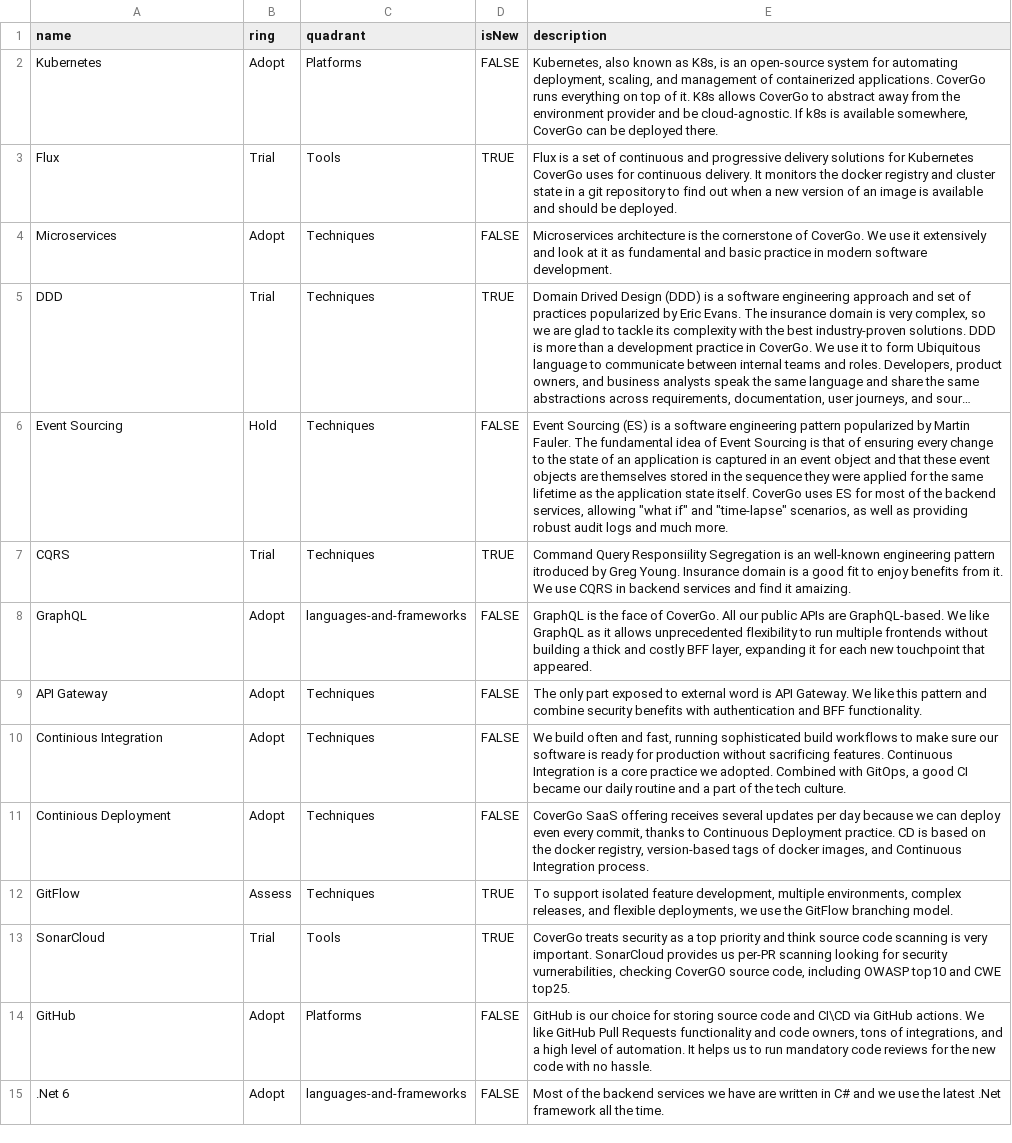
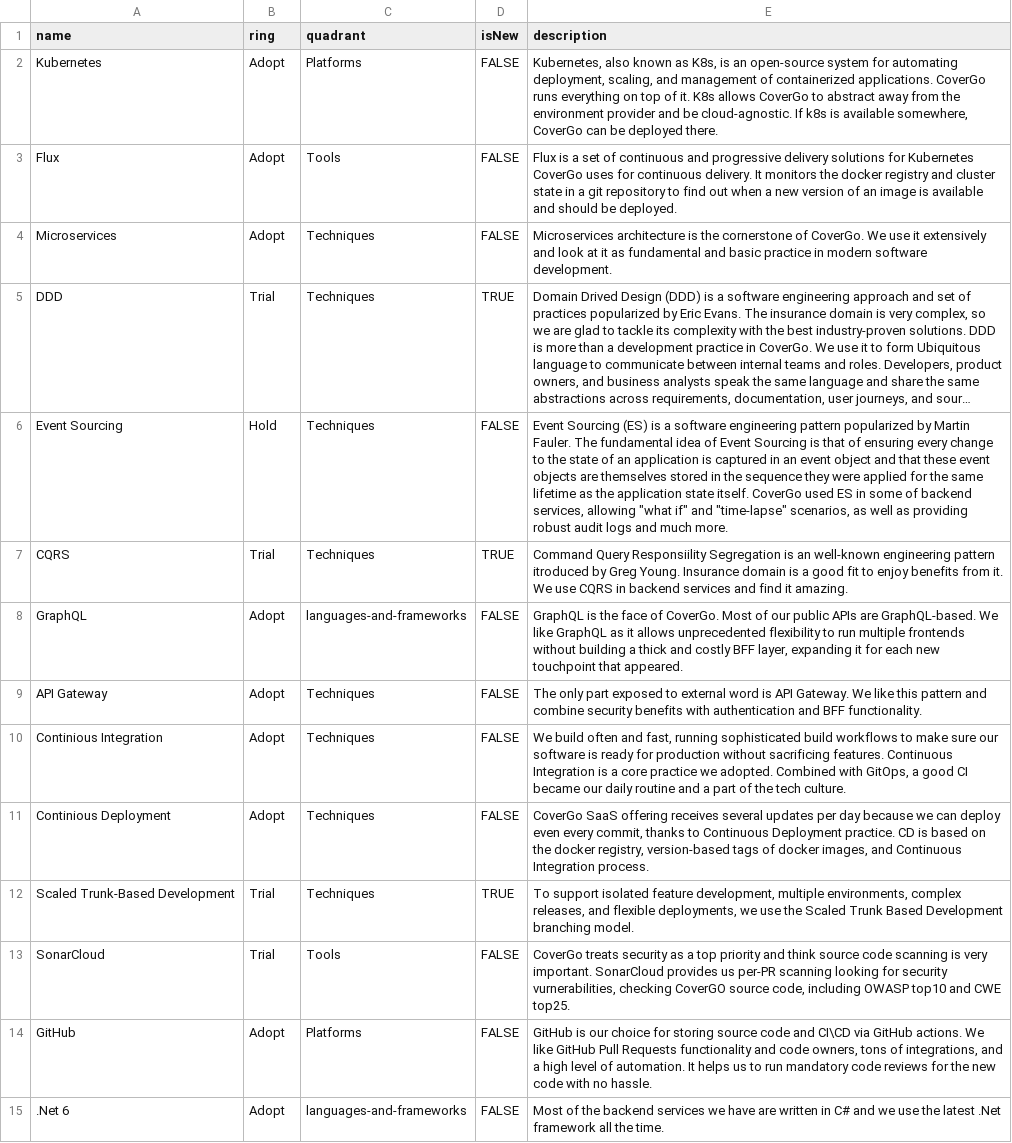
Before and after one commit to CoverGo/TechRadar, a CSV file: CoverGo Technology Radar - v1.csv, drawn as a sheet; only a part is shown; long unchanged cells end in …; the diff covers the shown part only; the diff names each change by its address in the sheet, - before the commit and + after, or states it on an @@ line.

Commit message:
Update CoverGo Technology Radar
Update according to latest work.

```diff
--- a/CoverGo Technology Radar - v1.csv
+++ b/CoverGo Technology Radar - v1.csv
-B3 (ring): Trial
+B3 (ring): Adopt
-D3 (isNew): TRUE
+D3 (isNew): FALSE
-E6 (description): …itself. CoverGo uses ES for most of the backend services,…
+E6 (description): …itself. CoverGo used ES in some of backend services,…
-E7 (description): …find it amaizing.
+E7 (description): …find it amazing.
-E8 (description): …of CoverGo. All our public…
+E8 (description): …of CoverGo. Most of our public…
-A12 (name): GitFlow
+A12 (name): Scaled Trunk-Based Development
-B12 (ring): Assess
+B12 (ring): Trial
-E12 (description): …use the GitFlow branching model.
+E12 (description): …use the Scaled Trunk Based Development branching model.
-D13 (isNew): TRUE
+D13 (isNew): FALSE
```
Also changed, not shown: 2 added rows, 3 removed rows and 18 edited cells elsewhere in this file.
